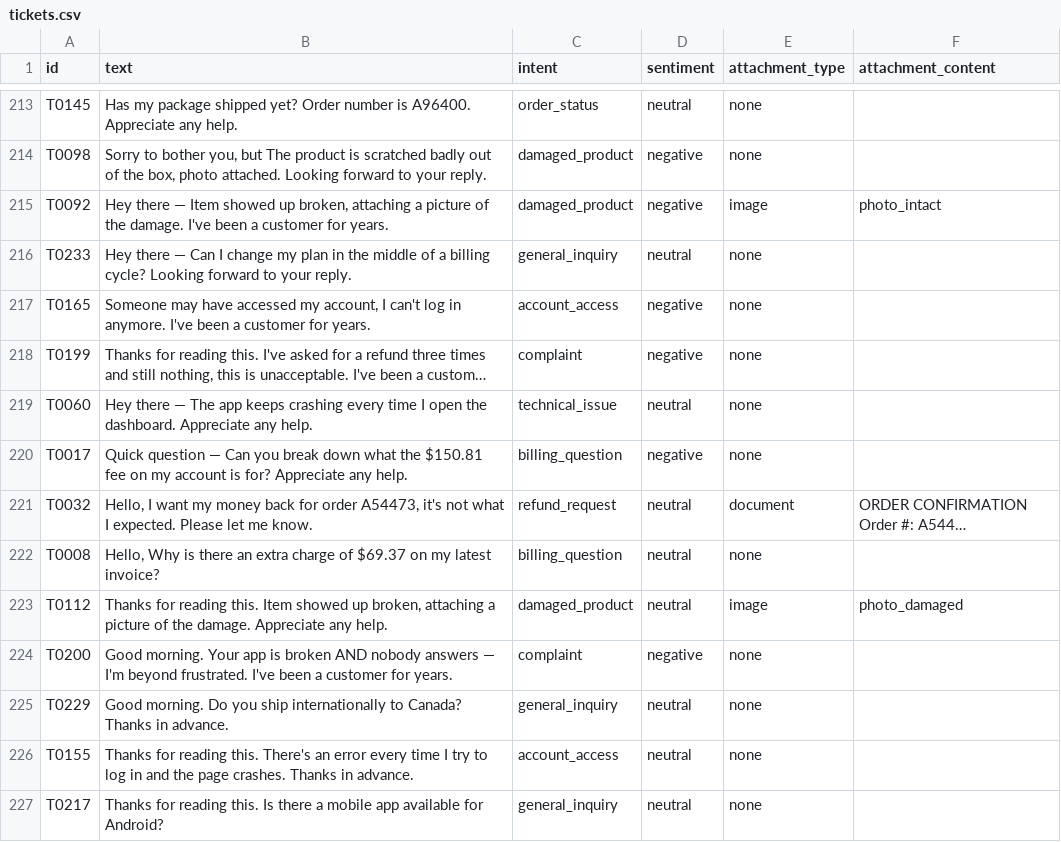
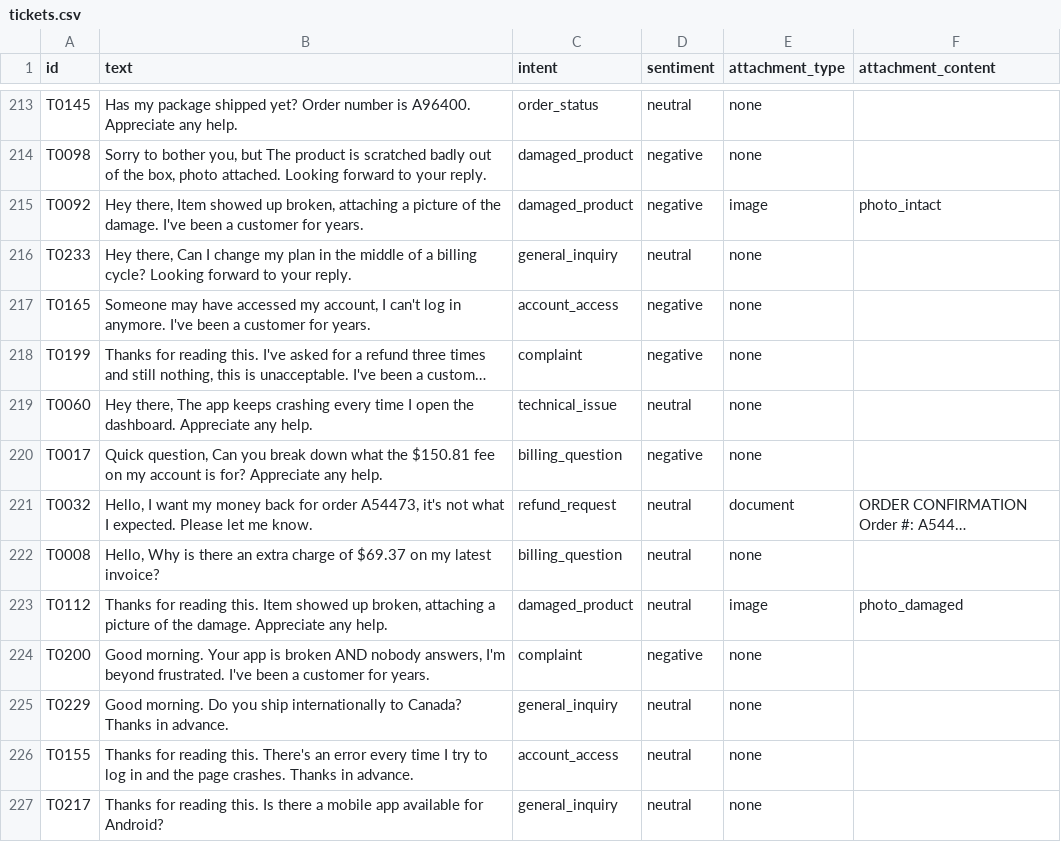
Before and after one commit to petermathews/customer-service, a CSV file: data/tickets.csv, drawn as a sheet; only a part is shown, gaps mark what is left out; long unchanged cells end in …; the diff covers the shown part only; the diff names each change by its address in the sheet, - before the commit and + after, or states it on an @@ line.

```diff
--- a/data/tickets.csv
+++ b/data/tickets.csv
-B215 (text): Hey there — Item showed…
+B215 (text): Hey there, Item showed…
-B216 (text): Hey there — Can I…
+B216 (text): Hey there, Can I…
-B219 (text): Hey there — The app…
+B219 (text): Hey there, The app…
-B220 (text): Quick question — Can you…
+B220 (text): Quick question, Can you…
-B224 (text): …AND nobody answers — I'm beyond…
+B224 (text): …AND nobody answers, I'm beyond…
```
Also changed, not shown: 65 edited cells elsewhere in this file, 13 other files.
